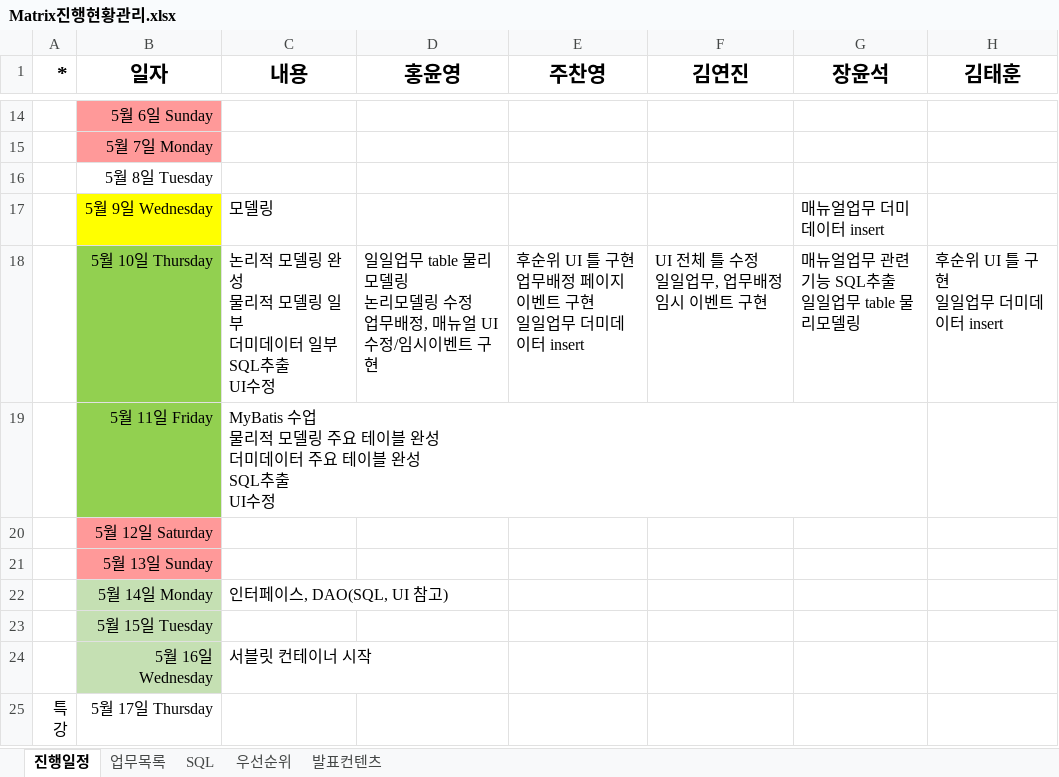
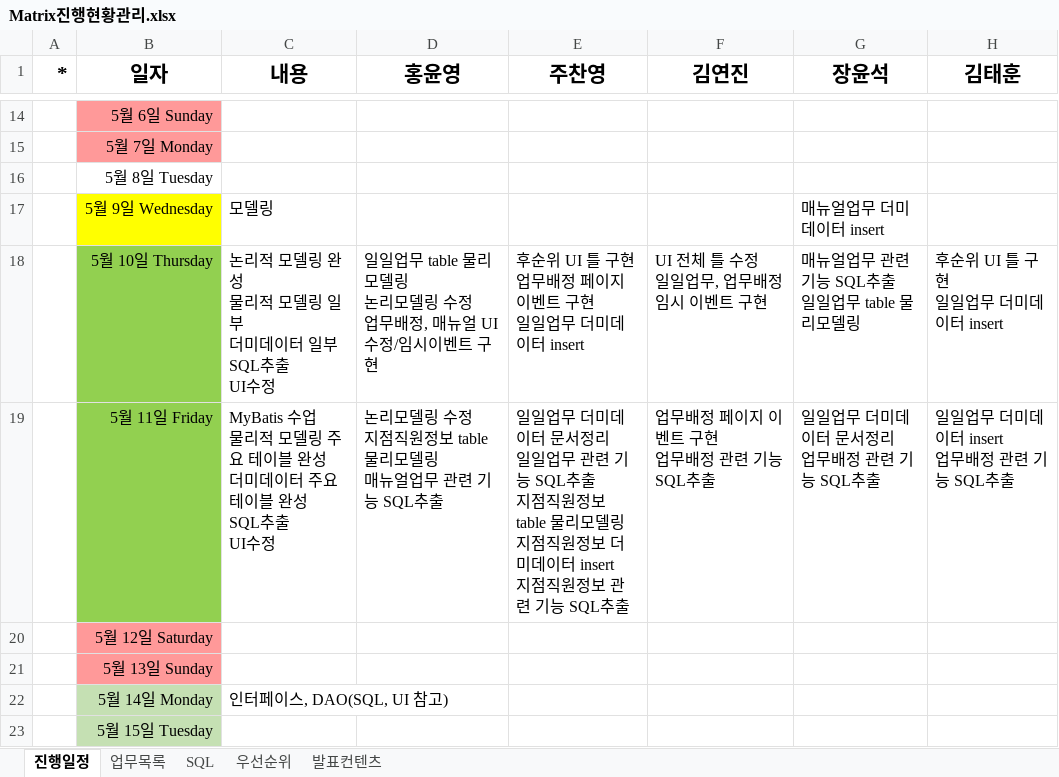
Before and after one commit to Matrix-ERPSolution/Matrix-Webapp, an Excel workbook: Matrix진행현황관리.xlsx, sheet 진행일정, drawn as a sheet; only a part is shown, gaps mark what is left out; the shorter side is filled out with more unchanged rows; values as stored, in another font and other column widths than the file's, no borders; ↵ is a line break in a cell; the diff names each change by its address in the sheet, - before the commit and + after, or states it on an @@ line.

```diff
--- a/Matrix진행현황관리.xlsx (sheet 진행일정)
+++ b/Matrix진행현황관리.xlsx (sheet 진행일정)
-D19 (홍윤영): (empty)
+D19 (홍윤영): 논리모델링 수정 ↵ 지점직원정보 table 물리모델링 ↵ 매뉴얼업무 관련 기능 SQL추출
-E19 (주찬영): (empty)
+E19 (주찬영): 일일업무 더미데이터 문서정리 ↵ 일일업무 관련 기능 SQL추출 ↵ 지점직원정보 table 물리모델링 ↵ 지점직원정보 더미데이터 insert ↵ 지점직원정보 관련 기능 SQL추출
-F19 (김연진): (empty)
+F19 (김연진): 업무배정 페이지 이벤트 구현 ↵ 업무배정 관련 기능 SQL추출
-G19 (장윤석): (empty)
+G19 (장윤석): 일일업무 더미데이터 문서정리 ↵ 업무배정 관련 기능 SQL추출
-H19 (김태훈): (empty)
+H19 (김태훈): 일일업무 더미데이터 insert ↵ 업무배정 관련 기능 SQL추출
```
Also changed, not shown: sheet SQL, sheet 업무목록, 2 other files.
